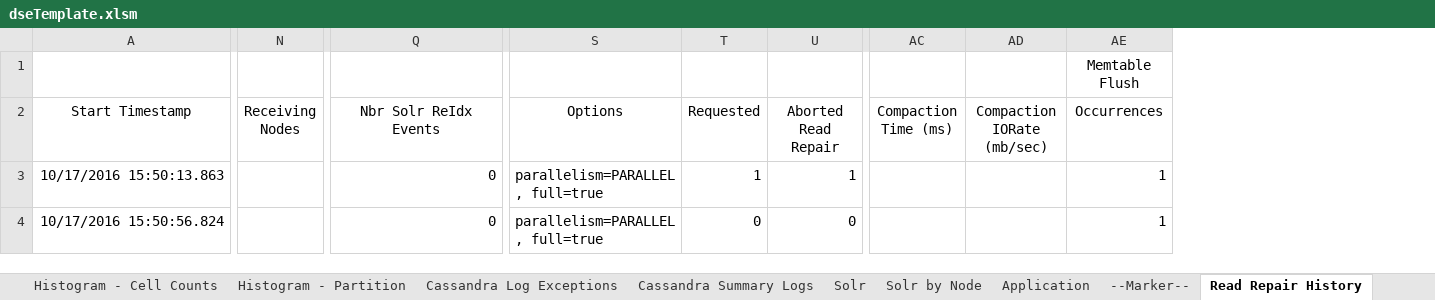
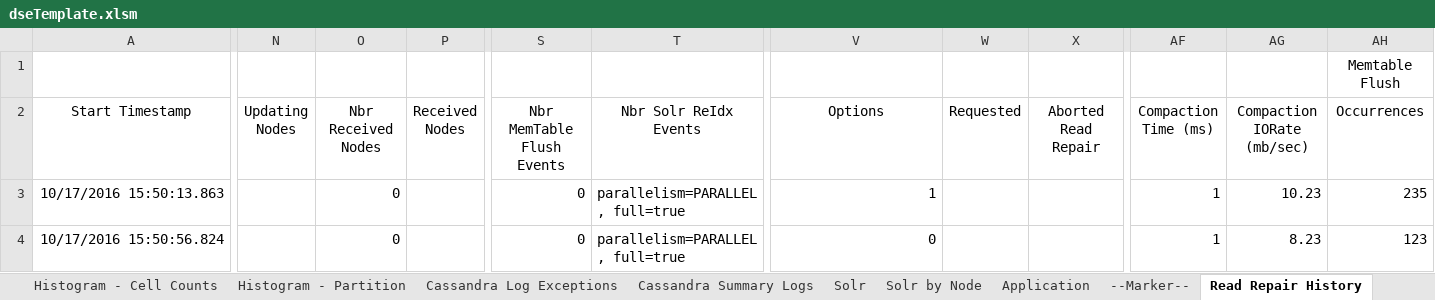
Before and after one commit to richardandersen/DSEDiagnosticAnalyticParser, an Excel workbook: dseTemplate.xlsm, sheet Read Repair History, drawn as a sheet; only a part is shown, gaps mark what is left out; values as stored, in another font and other column widths than the file's, no borders; removed rows and columns are numbered as before the commit, all else as after; the diff covers the shown part only; the diff names each change by its address in the sheet, - before the commit and + after, or states it on an @@ line.

Commit message:
Fixed issue where count was off for repair services received nodes. Added a new column that contains the received nodes.

```diff
--- a/dseTemplate.xlsm (sheet Read Repair History)
+++ b/dseTemplate.xlsm (sheet Read Repair History)
-column N (Receiving Nodes), empty
+column N (Updating Nodes), empty
+column O (Nbr Received Nodes), rows 3-4: 0 | 0
+column P (Received Nodes), empty
+column S (Nbr MemTable Flush Events), rows 3-4: 0 | 0
-T3:T4 (Nbr Solr ReIdx Events): 0
+T3:T4 (Nbr Solr ReIdx Events): parallelism=PARALLEL, full=true
-V3 (Options): parallelism=PARALLEL, full=true
+V3 (Options): 1
-W3 (Requested): 1
+W3 (Requested): (empty)
-X3 (Aborted Read Repair): 1
+X3 (Aborted Read Repair): (empty)
-AF3:AF4 (Compaction Time (ms)): (empty)
+AF3:AF4 (Compaction Time (ms)): 1
-AG3 (Compaction IORate (mb/sec)): (empty)
+AG3 (Compaction IORate (mb/sec)): 10.23
-AH3 (Occurrences): 1
+AH3 (Occurrences): 235
-V4 (Options): parallelism=PARALLEL, full=true
+V4 (Options): 0
-W4 (Requested): 0
+W4 (Requested): (empty)
-X4 (Aborted Read Repair): 0
+X4 (Aborted Read Repair): (empty)
-AG4 (Compaction IORate (mb/sec)): (empty)
+AG4 (Compaction IORate (mb/sec)): 8.23
-AH4 (Occurrences): 1
+AH4 (Occurrences): 123
```
Also changed, not shown: 44 edited cells elsewhere in this sheet, sheet Repair, sheet Read-Repair by Node, 4 other files.
